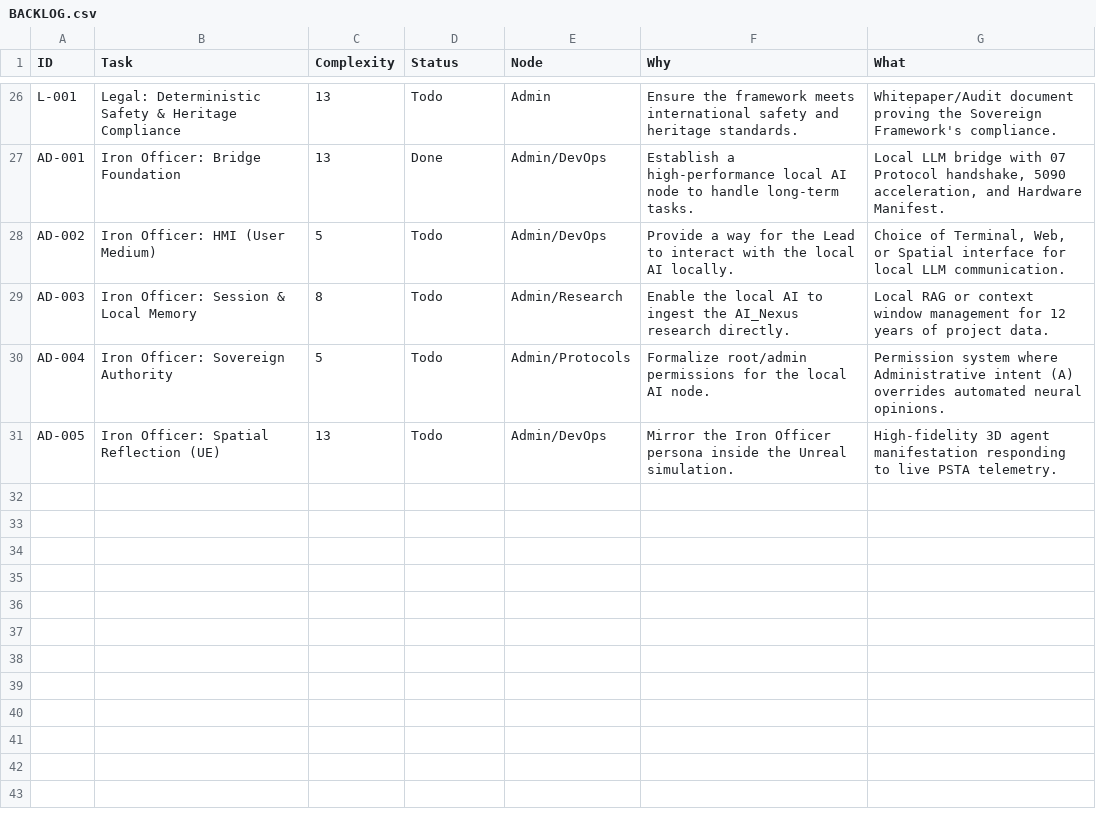
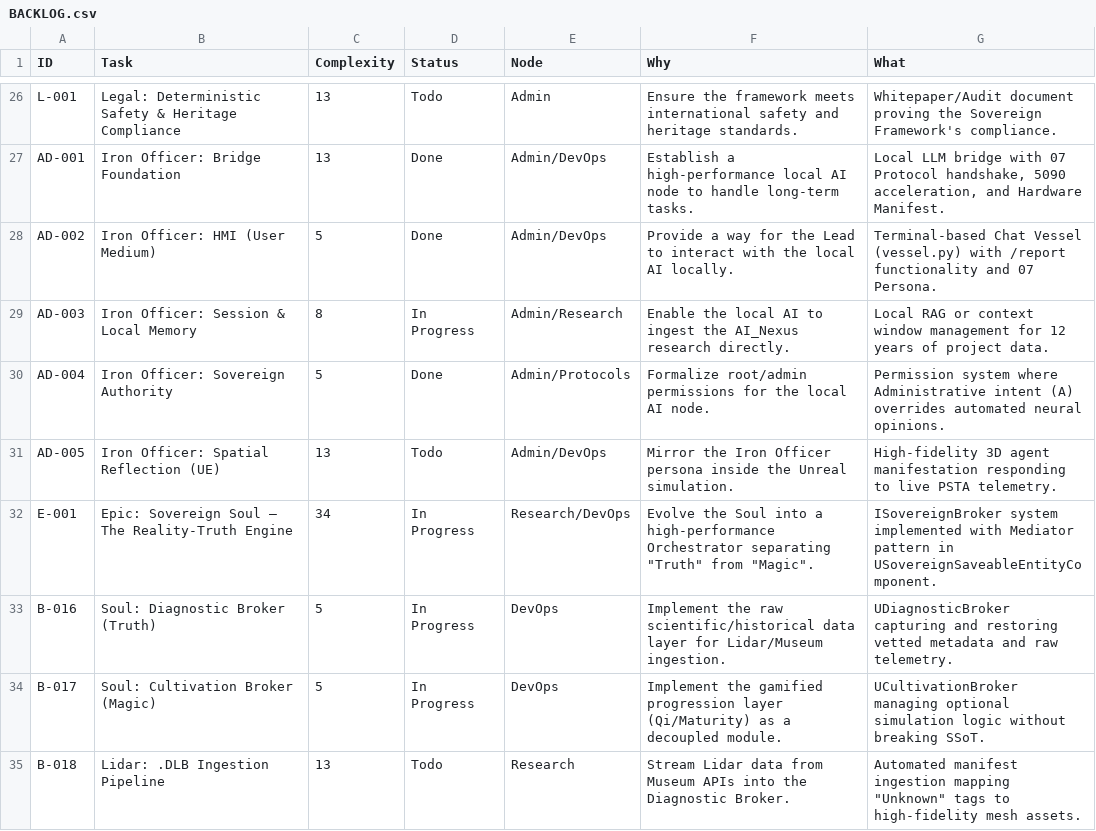
Before and after one commit to DanielAcourt/Ouract_WispCPP7VR-Core, a CSV file: AI_Nexus/DevOps/BACKLOG.csv, drawn as a sheet; only a part is shown, gaps mark what is left out; the diff covers the shown part only.

```diff
--- a/AI_Nexus/DevOps/BACKLOG.csv
+++ b/AI_Nexus/DevOps/BACKLOG.csv
@@ -27,5 +27,9 @@
 "AD-001","Iron Officer: Bridge Foundation","13","Done","Admin/DevOps","Establish a high-performance local AI node to handle long-term tasks.","Local LLM bridge with 07 Protocol handshake, 5090 acceleration, and Hardware Manifest."
-"AD-002","Iron Officer: HMI (User Medium)","5","Todo","Admin/DevOps","Provide a way for the Lead to interact with the local AI locally.","Choice of Terminal, Web, or Spatial interface for local LLM communication."
-"AD-003","Iron Officer: Session & Local Memory","8","Todo","Admin/Research","Enable the local AI to ingest the AI_Nexus research directly.","Local RAG or context window management for 12 years of project data."
-"AD-004","Iron Officer: Sovereign Authority","5","Todo","Admin/Protocols","Formalize root/admin permissions for the local AI node.","Permission system where Administrative intent (A) overrides automated neural opinions."
+"AD-002","Iron Officer: HMI (User Medium)","5","Done","Admin/DevOps","Provide a way for the Lead to interact with the local AI locally.","Terminal-based Chat Vessel (vessel.py) with /report functionality and 07 Persona."
+"AD-003","Iron Officer: Session & Local Memory","8","In Progress","Admin/Research","Enable the local AI to ingest the AI_Nexus research directly.","Local RAG or context window management for 12 years of project data."
+"AD-004","Iron Officer: Sovereign Authority","5","Done","Admin/Protocols","Formalize root/admin permissions for the local AI node.","Permission system where Administrative intent (A) overrides automated neural opinions."
 "AD-005","Iron Officer: Spatial Reflection (UE)","13","Todo","Admin/DevOps","Mirror the Iron Officer persona inside the Unreal simulation.","High-fidelity 3D agent manifestation responding to live PSTA telemetry."
+"E-001","Epic: Sovereign Soul – The Reality-Truth Engine","34","In Progress","Research/DevOps","Evolve the Soul into a high-performance Orchestrator separating ""Truth"" from ""Magic"".","ISovereignBroker system implemented with Mediator pattern in USovereignSaveableEntityComponent."
+"B-016","Soul: Diagnostic Broker (Truth)","5","In Progress","DevOps","Implement the raw scientific/historical data layer for Lidar/Museum ingestion.","UDiagnosticBroker capturing and restoring vetted metadata and raw telemetry."
+"B-017","Soul: Cultivation Broker (Magic)","5","In Progress","DevOps","Implement the gamified progression layer (Qi/Maturity) as a decoupled module.","UCultivationBroker managing optional simulation logic without breaking SSoT."
+"B-018","Lidar: .DLB Ingestion Pipeline","13","Todo","Research","Stream Lidar data from Museum APIs into the Diagnostic Broker.","Automated manifest ingestion mapping ""Unknown"" tags to high-fidelity mesh assets."
```
Also changed, not shown: 8 added rows elsewhere in this file, 2 other files.
